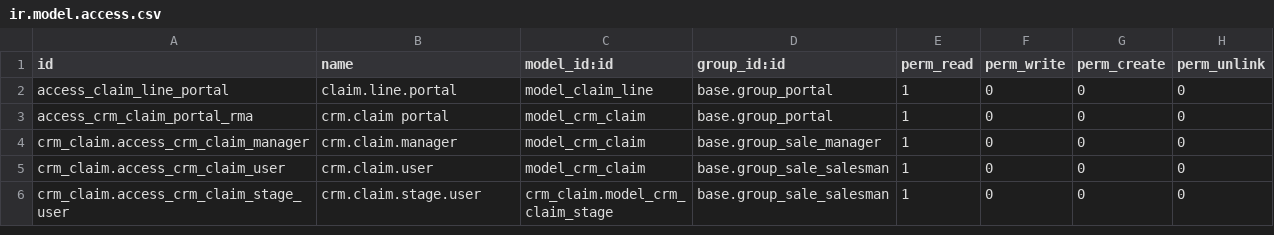
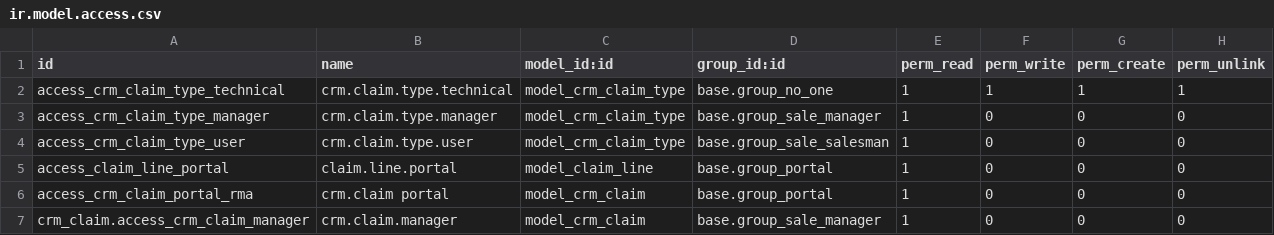
Before and after one commit to OCA/rma, a CSV file: crm_claim_rma/security/ir.model.access.csv, drawn as a sheet; only a part is shown; the shorter side is filled out with more unchanged rows; the diff names each change by its address in the sheet, - before the commit and + after, or states it on an @@ line.

Commit message:
[IMP] crm_claim_rma: Uniting the views concerning crm.claim [IMP] Uniting the security in just one. [DEL] unnecessary sequences are deleted [IMP] arrange fields in crm_claim and claim_line [IMP] arrange files in __openerp__.py and remove from_* in the files migrated [FIX] flake and pylint fixed

```diff
--- a/crm_claim_rma/security/ir.model.access.csv
+++ b/crm_claim_rma/security/ir.model.access.csv
+row 2: access_crm_claim_type_technical | crm.claim.type.technical | model_crm_claim_type | base.group_no_one | 1 | 1 | 1 | 1
+row 3: access_crm_claim_type_manager | crm.claim.type.manager | model_crm_claim_type | base.group_sale_manager | 1 | 0 | 0 | 0
+row 4: access_crm_claim_type_user | crm.claim.type.user | model_crm_claim_type | base.group_sale_salesman | 1 | 0 | 0 | 0
```
Also changed, not shown: 31 other files.
